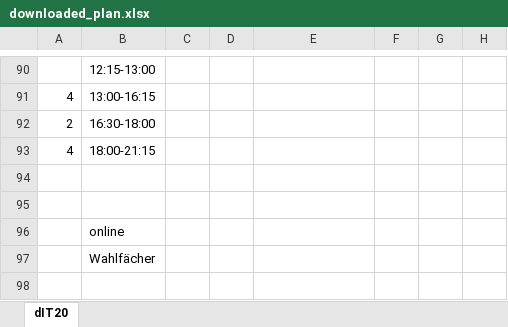
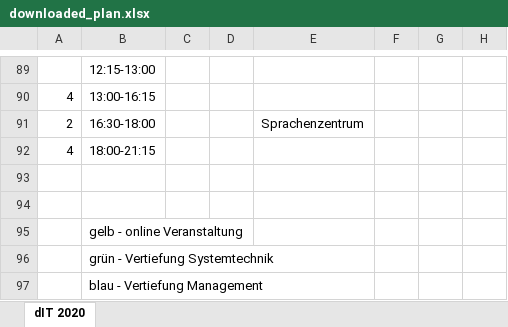
Before and after one commit to sebastiandittrich/schedule-as-ical, an Excel workbook: storage/downloaded_plan.xlsx, sheet dIT 2020, drawn as a sheet; only a part is shown, gaps mark what is left out; values as stored, in another font and other column widths than the file's, no cell formats; conditional formats not drawn; addresses are those after the commit; the diff covers the shown part only; the diff names each change by its address in the sheet, - before the commit and + after, or states it on an @@ line.

```diff
--- a/storage/downloaded_plan.xlsx (sheet dIT 2020)
+++ b/storage/downloaded_plan.xlsx (sheet dIT 2020)
-sheet tab: dIT20
+sheet tab: dIT 2020
-E91: (empty)
+E91: Sprachenzentrum
-B95: online
+B95: gelb - online Veranstaltung
-B96: Wahlfächer
+B96: grün - Vertiefung Systemtechnik
+row 97:  | blau - Vertiefung Management
```
Also changed, not shown: 43 added rows, 44 removed rows, 14 moved rows, 30 edited cells and merged cells elsewhere in this sheet, cell formats, 4 other files.
